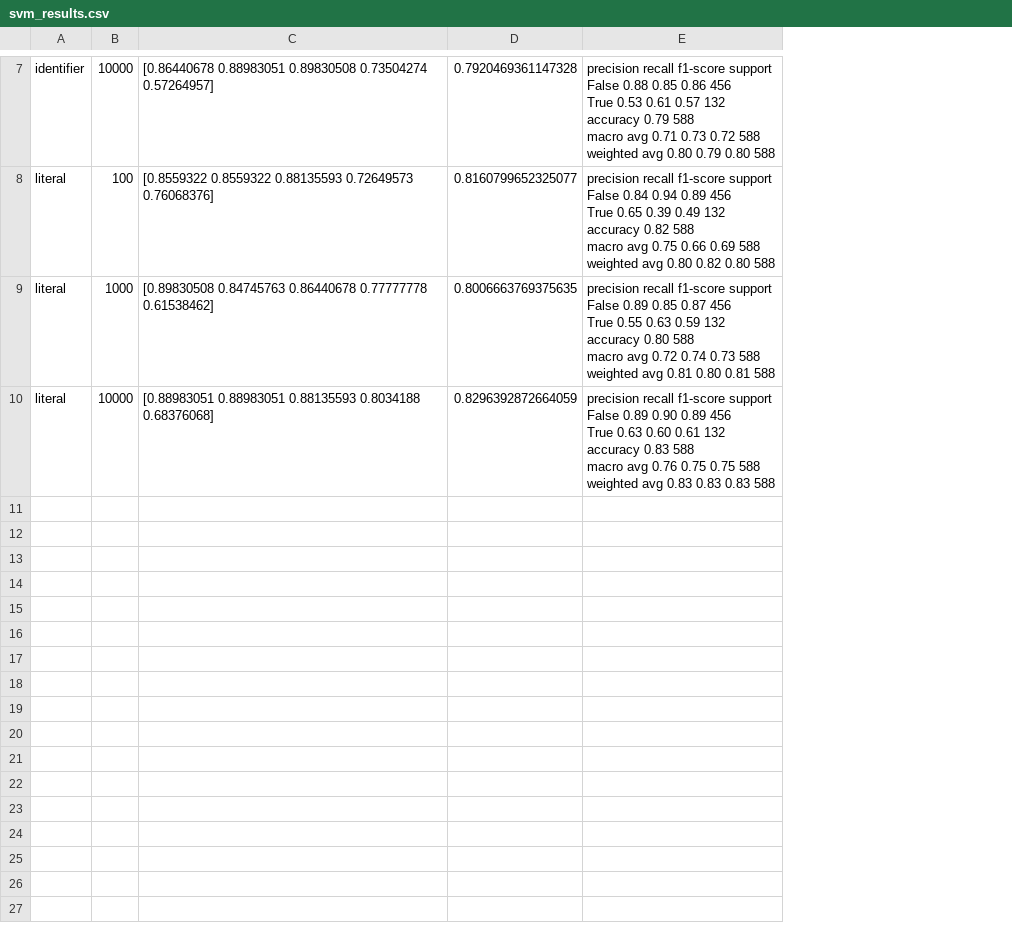
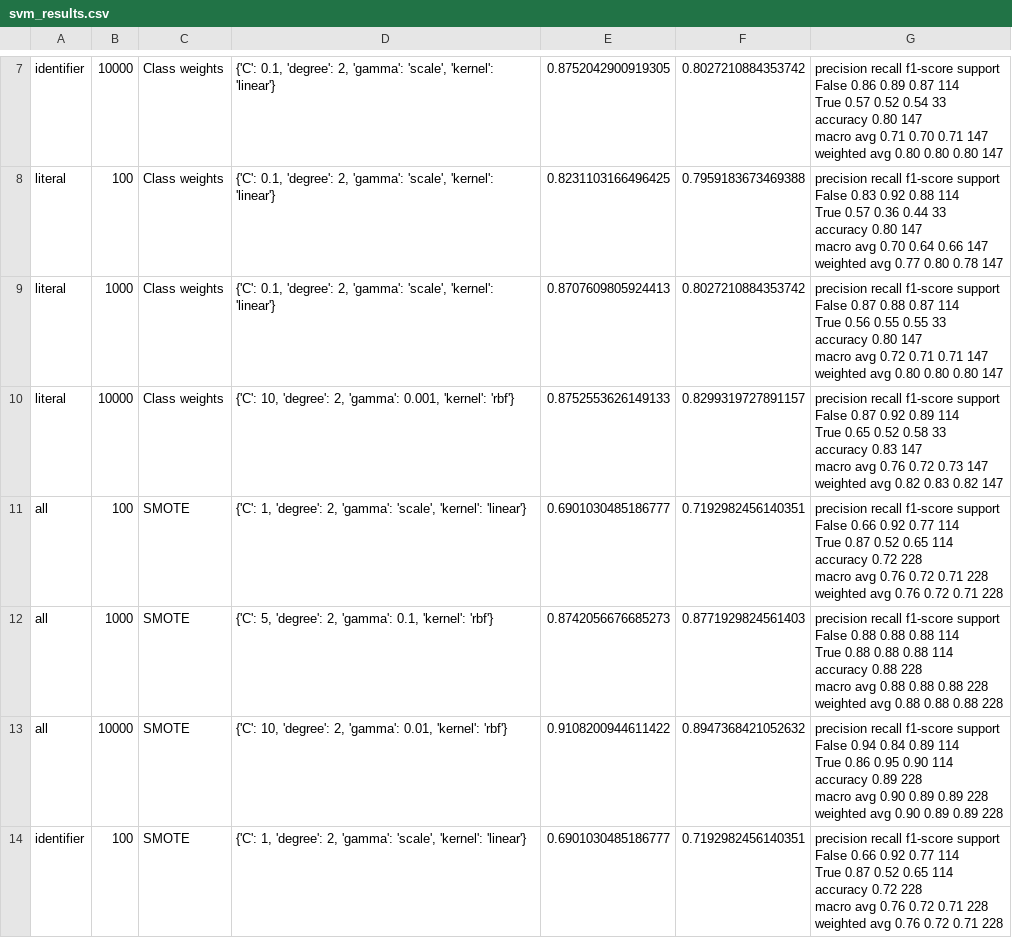
Before and after one commit to jveldik/anti-adblocker-detection, a CSV file: Data/svm_results.csv, drawn as a sheet; only a part is shown, gaps mark what is left out; removed rows and columns are numbered as before the commit, all else as after; ↵ is a line break in a cell; the diff covers the shown part only; the diff names each change by its address in the sheet, - before the commit and + after, or states it on an @@ line.

```diff
--- a/Data/svm_results.csv
+++ b/Data/svm_results.csv
-column C, rows 7-10: [0.86440678 0.88983051 0.89830508 0.73504274 0.57264957] | [0.8559322 0.8559322 0.88135593 0.72649573 0.76068376] | [0.89830508 0.84745763 0.86440678 0.77777778 0.61538462] | [0.88983051 0.88983051 0.88135593 0.8034188 0.68376068]
-column D, rows 7-10: 0.7920469361147328 | 0.8160799652325077 | 0.8006663769375635 | 0.8296392872664059
-column E, rows 7-10: precision recall f1-score support ↵ False 0.88 0.85 0.86 456 ↵ True 0.53 0.61 0.57 132 ↵ accuracy 0.79 588 ↵ macro avg 0.71 0.73 0.72 588 ↵ weighted avg 0.80 0.79 0.80 588 | precision recall f1-score support ↵ False 0.84 0.94 0.89 456 ↵ True 0.65 0.39 0.49 132 ↵ accuracy 0.82 588 ↵ macro avg 0.75 0.66 0.69 588 ↵ weighted avg 0.80 0.82 0.80 588 | precision recall f1-score support ↵ False 0.89 0.85 0.87 456 ↵ True 0.55 0.63 0.59 132 ↵ accuracy 0.80 588 ↵ macro avg 0.72 0.74 0.73 588 ↵ weighted avg 0.81 0.80 0.81 588 | precision recall f1-score support ↵ False 0.89 0.90 0.89 456 ↵ True 0.63 0.60 0.61 132 ↵ accuracy 0.83 588 ↵ macro avg 0.76 0.75 0.75 588 ↵ weighted avg 0.83 0.83 0.83 588
+column C, rows 7-10: all Class weights
+column D, rows 7-10: {'C': 0.1, 'degree': 2, 'gamma': 'scale', 'kernel': 'linear'} | {'C': 0.1, 'degree': 2, 'gamma': 'scale', 'kernel': 'linear'} | {'C': 0.1, 'degree': 2, 'gamma': 'scale', 'kernel': 'linear'} | {'C': 10, 'degree': 2, 'gamma': 0.001, 'kernel': 'rbf'}
+column E, rows 7-10: 0.8752042900919305 | 0.8231103166496425 | 0.8707609805924413 | 0.8752553626149133
+column F, rows 7-10: 0.8027210884353742 | 0.7959183673469388 | 0.8027210884353742 | 0.8299319727891157
+column G, rows 7-10: precision recall f1-score support ↵ False 0.86 0.89 0.87 114 ↵ True 0.57 0.52 0.54 33 ↵ accuracy 0.80 147 ↵ macro avg 0.71 0.70 0.71 147 ↵ weighted avg 0.80 0.80 0.80 147 | precision recall f1-score support ↵ False 0.83 0.92 0.88 114 ↵ True 0.57 0.36 0.44 33 ↵ accuracy 0.80 147 ↵ macro avg 0.70 0.64 0.66 147 ↵ weighted avg 0.77 0.80 0.78 147 | precision recall f1-score support ↵ False 0.87 0.88 0.87 114 ↵ True 0.56 0.55 0.55 33 ↵ accuracy 0.80 147 ↵ macro avg 0.72 0.71 0.71 147 ↵ weighted avg 0.80 0.80 0.80 147 | precision recall f1-score support ↵ False 0.87 0.92 0.89 114 ↵ True 0.65 0.52 0.58 33 ↵ accuracy 0.83 147 ↵ macro avg 0.76 0.72 0.73 147 ↵ weighted avg 0.82 0.83 0.82 147
+row 11: all | 100 | SMOTE | {'C': 1, 'degree': 2, 'gamma': 'scale', 'kernel': 'linear'} | 0.6901030485186777 | 0.7192982456140351 | precision recall f1-score support ↵ False 0.66 0.92 0.77 114 ↵ True 0.87 0.52 0.65 114 ↵ accuracy 0.72 228 ↵ macro avg 0.76 0.72 0.71 228 ↵ weighted avg 0.76 0.72 0.71 228
+row 12: all | 1000 | SMOTE | {'C': 5, 'degree': 2, 'gamma': 0.1, 'kernel': 'rbf'} | 0.8742056676685273 | 0.8771929824561403 | precision recall f1-score support ↵ False 0.88 0.88 0.88 114 ↵ True 0.88 0.88 0.88 114 ↵ accuracy 0.88 228 ↵ macro avg 0.88 0.88 0.88 228 ↵ weighted avg 0.88 0.88 0.88 228
+row 13: all | 10000 | SMOTE | {'C': 10, 'degree': 2, 'gamma': 0.01, 'kernel': 'rbf'} | 0.9108200944611422 | 0.8947368421052632 | precision recall f1-score support ↵ False 0.94 0.84 0.89 114 ↵ True 0.86 0.95 0.90 114 ↵ accuracy 0.89 228 ↵ macro avg 0.90 0.89 0.89 228 ↵ weighted avg 0.90 0.89 0.89 228
+row 14: identifier | 100 | SMOTE | {'C': 1, 'degree': 2, 'gamma': 'scale', 'kernel': 'linear'} | 0.6901030485186777 | 0.7192982456140351 | precision recall f1-score support ↵ False 0.66 0.92 0.77 114 ↵ True 0.87 0.52 0.65 114 ↵ accuracy 0.72 228 ↵ macro avg 0.76 0.72 0.71 228 ↵ weighted avg 0.76 0.72 0.71 228
```
Also changed, not shown: 6 added rows and 1 removed row elsewhere in this file, 41 other files.
